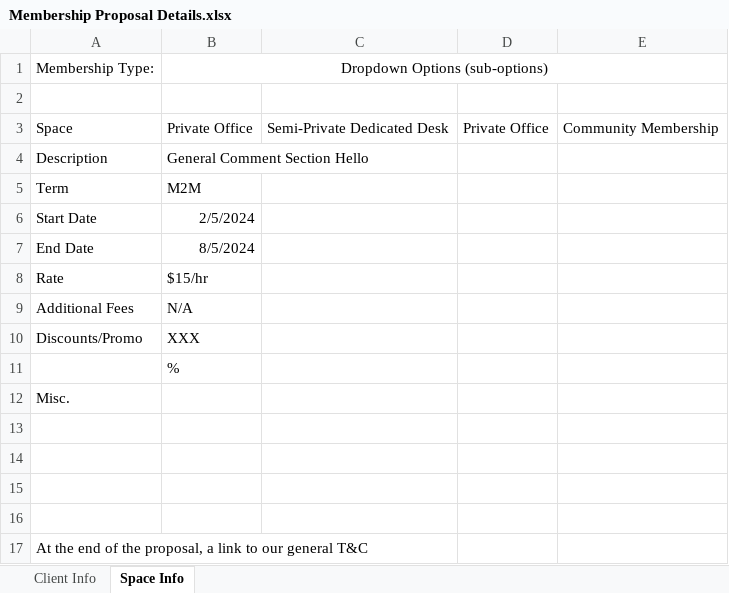
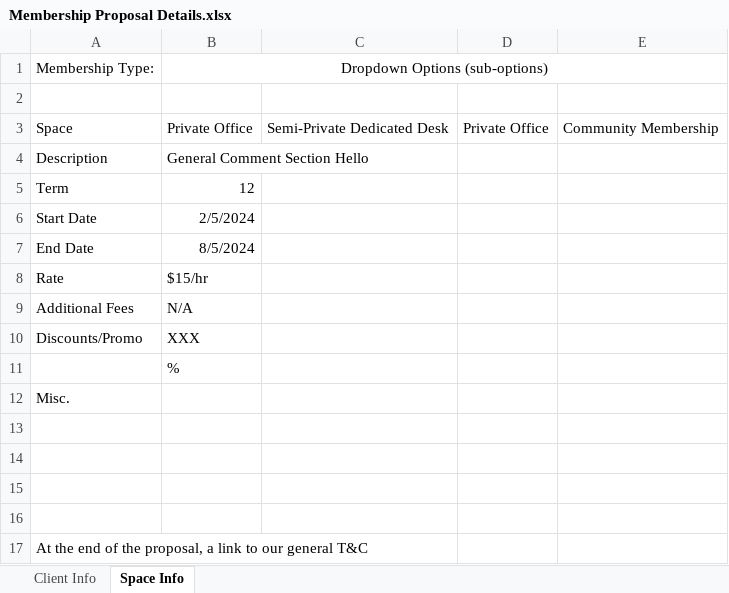
Before and after one commit to GabrielKrishnadasan/VentureX, an Excel workbook: Membership Proposal Details.xlsx, sheet Space Info, drawn as a sheet; values as stored, in another font and other column widths than the file's, no borders; the diff names each change by its address in the sheet, - before the commit and + after, or states it on an @@ line.

```diff
--- a/Membership Proposal Details.xlsx (sheet Space Info)
+++ b/Membership Proposal Details.xlsx (sheet Space Info)
-B5: M2M
+B5: 12
```
Also changed, not shown: 2 other files.
